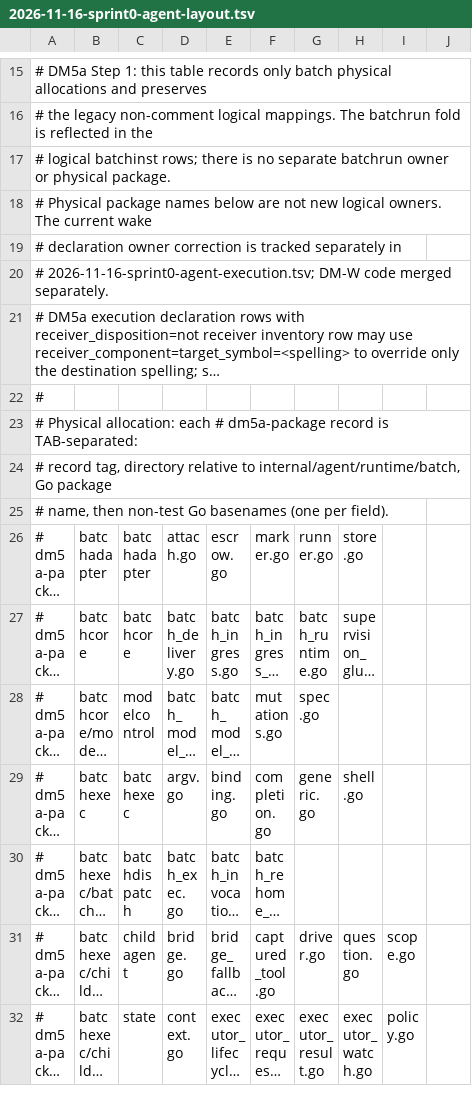
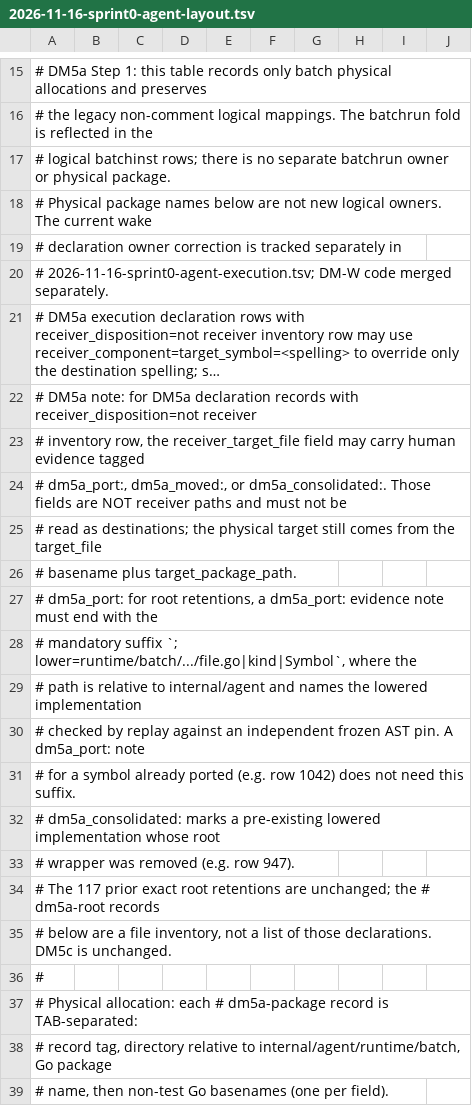
Before and after one commit to PHPCraftdream/rush, a TSV file: docs/plans/2026-11-16-sprint0-agent-layout.tsv, drawn as a sheet; only a part is shown, gaps mark what is left out; the shorter side is filled out with more unchanged rows; long unchanged cells end in …; the diff names each change by its address in the sheet, - before the commit and + after, or states it on an @@ line.

```diff
--- a/docs/plans/2026-11-16-sprint0-agent-layout.tsv
+++ b/docs/plans/2026-11-16-sprint0-agent-layout.tsv
+row 22: # DM5a note: for DM5a declaration records with receiver_disposition=not receiver
+row 23: # inventory row, the receiver_target_file field may carry human evidence tagged
+row 24: # dm5a_port:, dm5a_moved:, or dm5a_consolidated:. Those fields are NOT receiver paths and must not be
+row 25: # read as destinations; the physical target still comes from the target_file
+row 26: # basename plus target_package_path.
+row 27: # dm5a_port: for root retentions, a dm5a_port: evidence note must end with the
+row 28: # mandatory suffix `; lower=runtime/batch/.../file.go|kind|Symbol`, where the
+row 29: # path is relative to internal/agent and names the lowered implementation
+row 30: # checked by replay against an independent frozen AST pin. A dm5a_port: note
+row 31: # for a symbol already ported (e.g. row 1042) does not need this suffix.
+row 32: # dm5a_consolidated: marks a pre-existing lowered implementation whose root
+row 33: # wrapper was removed (e.g. row 947).
+row 34: # The 117 prior exact root retentions are unchanged; the # dm5a-root records
+row 35: # below are a file inventory, not a list of those declarations. DM5c is unchanged.
```
Also changed, not shown: docs/plans/2026-11-16-sprint0-agent-dm5a-diagnostics.tsv, 11 other files.
